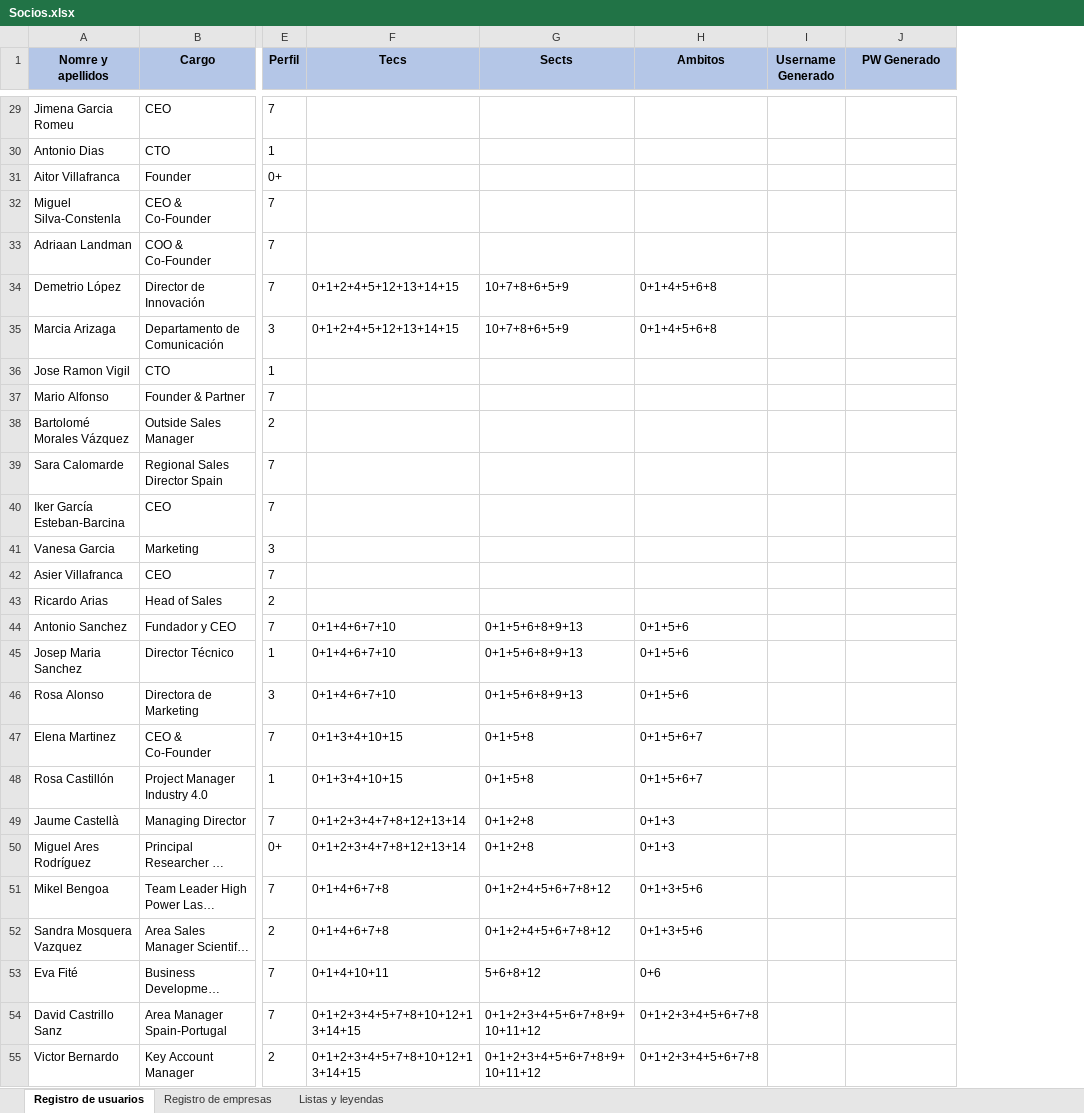
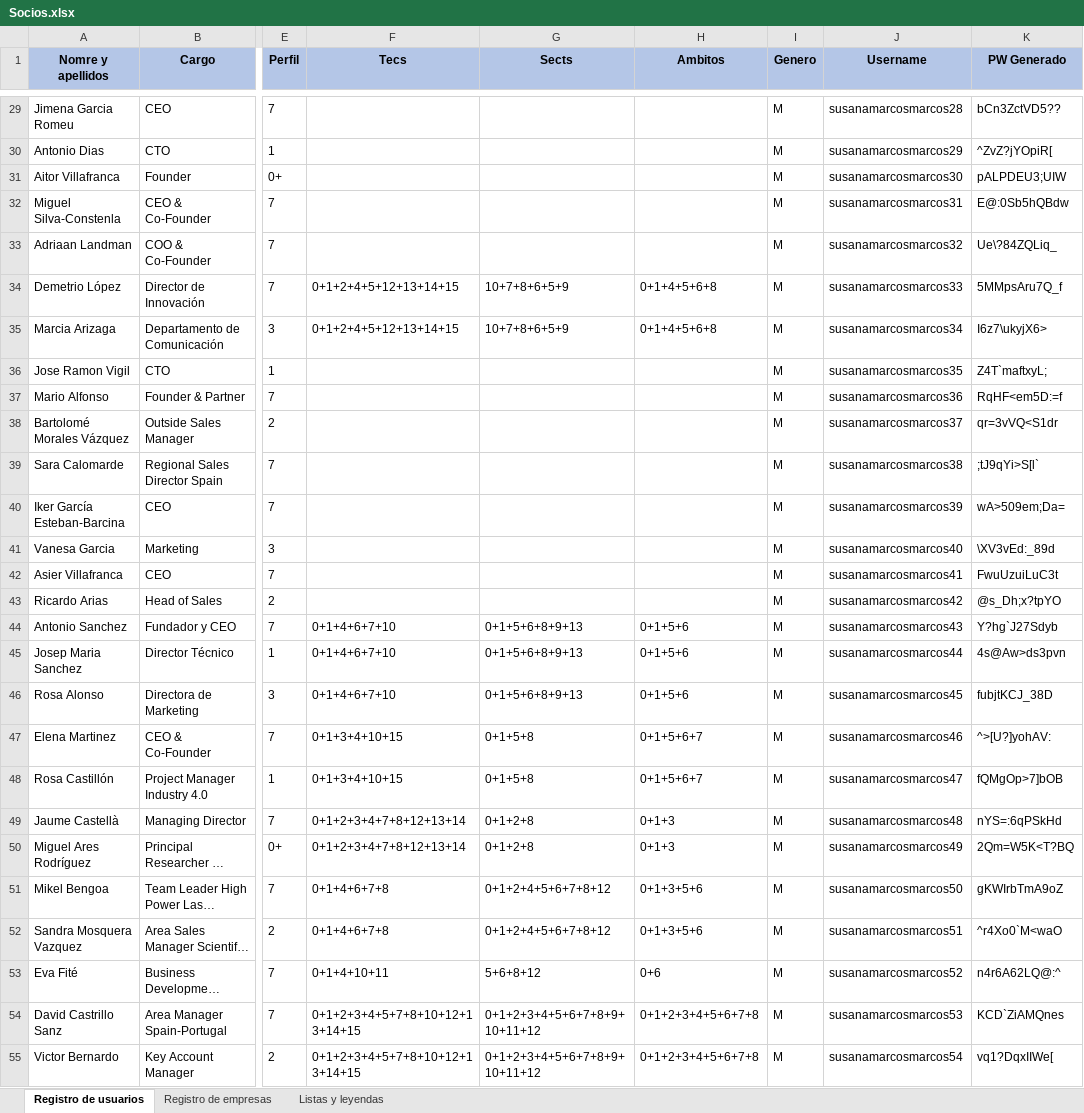
Before and after one commit to JavierCanalesV/Secpholand, an Excel workbook: MyProject2/Content/Excels/Socios.xlsx, sheet Registro de usuarios, drawn as a sheet; only a part is shown, gaps mark what is left out; long unchanged cells end in …; values as stored, in another font and other column widths than the file's, no borders; removed rows and columns are numbered as before the commit, all else as after; the diff covers the shown part only; the diff names each change by its address in the sheet, - before the commit and + after, or states it on an @@ line.

Commit message:
Registro ususario update

```diff
--- a/MyProject2/Content/Excels/Socios.xlsx (sheet Registro de usuarios)
+++ b/MyProject2/Content/Excels/Socios.xlsx (sheet Registro de usuarios)
-column I (Username Generado), empty
+column I (Genero), rows 29-55: all M
+column J (Username), rows 29-55: susanamarcosmarcos28 | susanamarcosmarcos29 | susanamarcosmarcos30 | susanamarcosmarcos31 | susanamarcosmarcos32 | susanamarcosmarcos33 | susanamarcosmarcos34 | susanamarcosmarcos35 | susanamarcosmarcos36 | susanamarcosmarcos37 | susanamarcosmarcos38 | susanamarcosmarcos39 | susanamarcosmarcos40 | susanamarcosmarcos41 | susanamarcosmarcos42 | susanamarcosmarcos43 | susanamarcosmarcos44 | susanamarcosmarcos45 | susanamarcosmarcos46 | susanamarcosmarcos47 | susanamarcosmarcos48 | susanamarcosmarcos49 | susanamarcosmarcos50 | susanamarcosmarcos51 | susanamarcosmarcos52 | susanamarcosmarcos53 | susanamarcosmarcos54
-K29 (PW Generado): (empty)
+K29 (PW Generado): bCn3ZctVD5??
-K30 (PW Generado): (empty)
+K30 (PW Generado): ^ZvZ?jYOpiR[
-K31 (PW Generado): (empty)
+K31 (PW Generado): pALPDEU3;UIW
-K32 (PW Generado): (empty)
+K32 (PW Generado): E@:0Sb5hQBdw
-K33 (PW Generado): (empty)
+K33 (PW Generado): Ue\?84ZQLiq_
-K34 (PW Generado): (empty)
+K34 (PW Generado): 5MMpsAru7Q_f
-K35 (PW Generado): (empty)
+K35 (PW Generado): I6z7\ukyjX6>
-K36 (PW Generado): (empty)
+K36 (PW Generado): Z4T`maftxyL;
-K37 (PW Generado): (empty)
+K37 (PW Generado): RqHF<em5D:=f
-K38 (PW Generado): (empty)
+K38 (PW Generado): qr=3vVQ<S1dr
-K39 (PW Generado): (empty)
+K39 (PW Generado): ;tJ9qYi>S[l`
-K40 (PW Generado): (empty)
+K40 (PW Generado): wA>509em;Da=
-K41 (PW Generado): (empty)
+K41 (PW Generado): \XV3vEd:_89d
-K42 (PW Generado): (empty)
+K42 (PW Generado): FwuUzuiLuC3t
-K43 (PW Generado): (empty)
+K43 (PW Generado): @s_Dh;x?tpYO
-K44 (PW Generado): (empty)
+K44 (PW Generado): Y?hg`J27Sdyb
-K45 (PW Generado): (empty)
+K45 (PW Generado): 4s@Aw>ds3pvn
-K46 (PW Generado): (empty)
+K46 (PW Generado): fubjtKCJ_38D
-K47 (PW Generado): (empty)
+K47 (PW Generado): ^>[U?]yohAV:
-K48 (PW Generado): (empty)
+K48 (PW Generado): fQMgOp>7]bOB
-K49 (PW Generado): (empty)
+K49 (PW Generado): nYS=:6qPSkHd
-K50 (PW Generado): (empty)
+K50 (PW Generado): 2Qm=W5K<T?BQ
-K51 (PW Generado): (empty)
+K51 (PW Generado): gKWIrbTmA9oZ
-K52 (PW Generado): (empty)
+K52 (PW Generado): ^r4Xo0`M<waO
-K53 (PW Generado): (empty)
+K53 (PW Generado): n4r6A62LQ@:^
-K54 (PW Generado): (empty)
+K54 (PW Generado): KCD`ZiAMQnes
-K55 (PW Generado): (empty)
+K55 (PW Generado): vq1?DqxIIWe[
```
Also changed, not shown: 43 edited cells elsewhere in this sheet, 1 other file.
